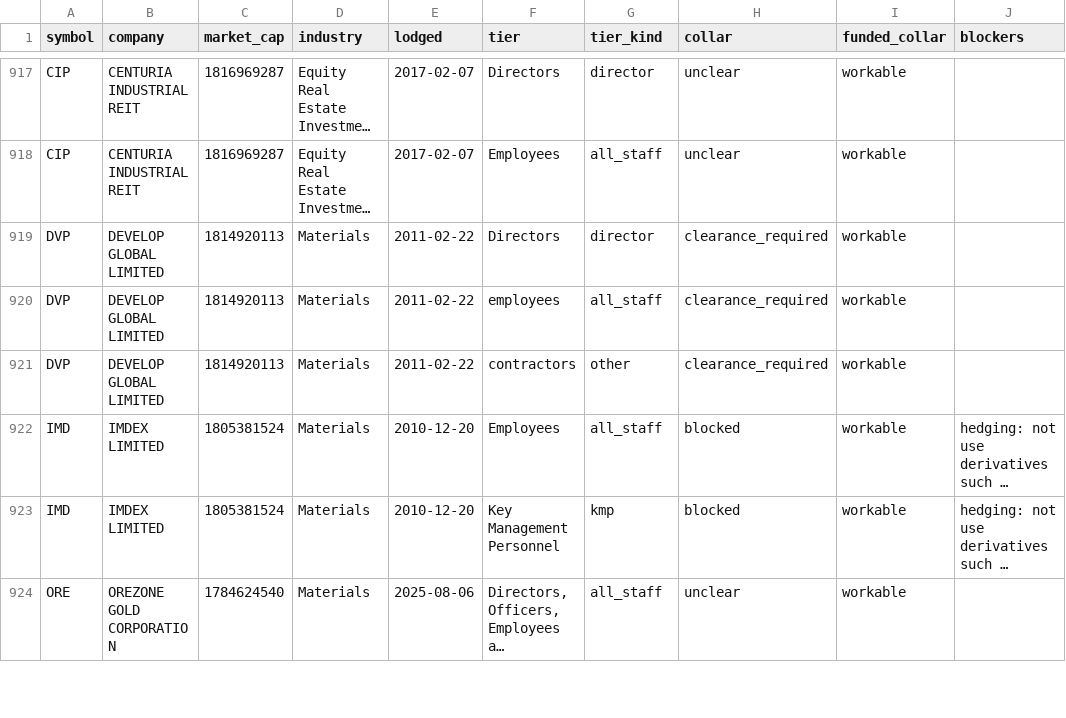
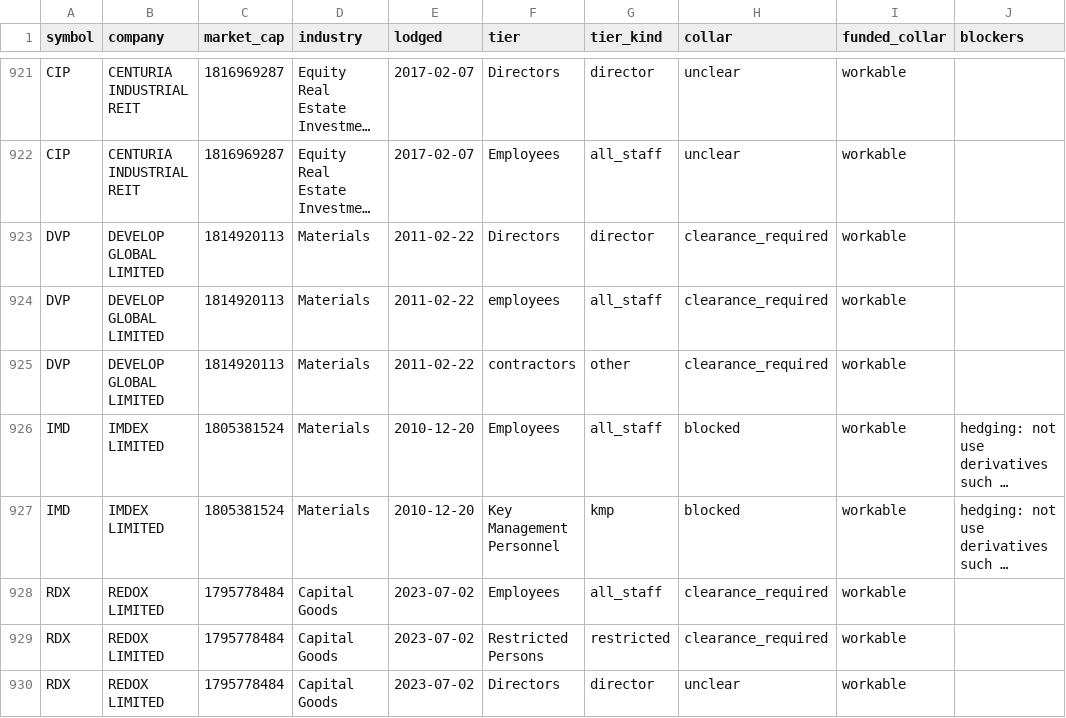
Before and after one commit to Lachlan1478/asx-trading-policies, a CSV file: data/tables/collar.csv, drawn as a sheet; only a part is shown, gaps mark what is left out; the shorter side is filled out with more unchanged rows; long unchanged cells end in …; the diff covers the shown part only; the diff names each change by its address in the sheet, - before the commit and + after, or states it on an @@ line.

```diff
--- a/data/tables/collar.csv
+++ b/data/tables/collar.csv
+row 928: RDX | REDOX LIMITED | 1795778484 | Capital Goods | 2023-07-02 | Employees | all_staff | clearance_required | workable
+row 929: RDX | REDOX LIMITED | 1795778484 | Capital Goods | 2023-07-02 | Restricted Persons | restricted | clearance_required | workable
+row 930: RDX | REDOX LIMITED | 1795778484 | Capital Goods | 2023-07-02 | Directors | director | unclear | workable
```
Also changed, not shown: 11 added rows elsewhere in this file, data/tables/windows.csv, 9 other files.
